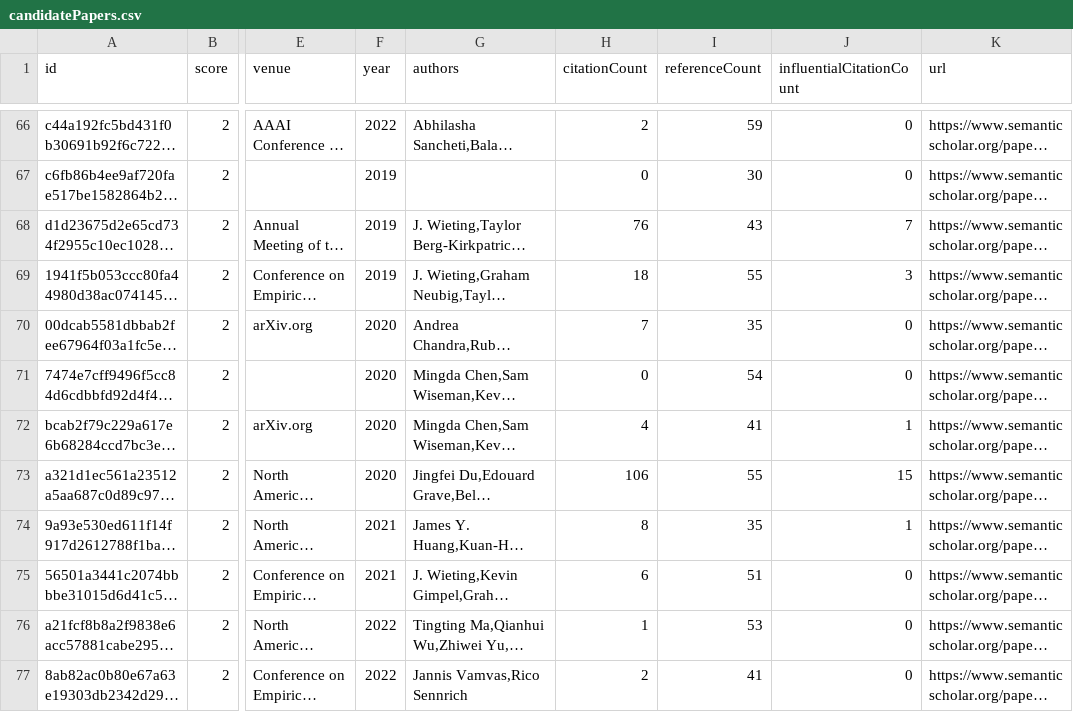
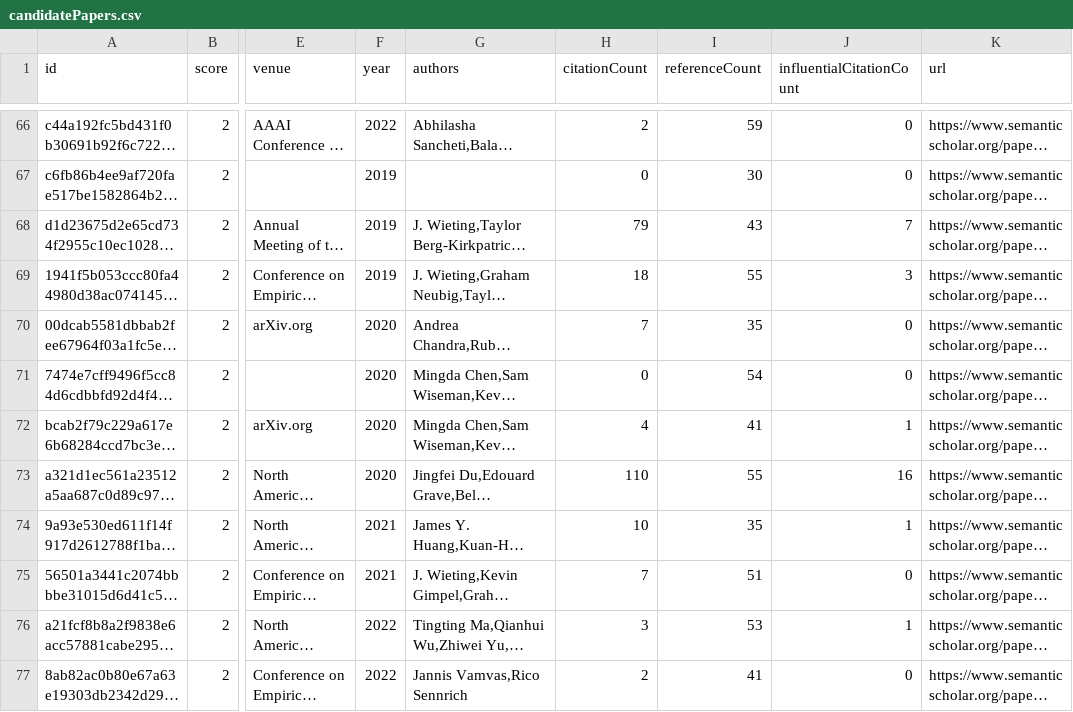
Before and after one commit to avi-jit/SIMOR, a CSV file: data/candidatePapers.csv, drawn as a sheet; only a part is shown, gaps mark what is left out; long unchanged cells end in …; the diff covers the shown part only; the diff names each change by its address in the sheet, - before the commit and + after, or states it on an @@ line.

Commit message:
Add new candidate papers

```diff
--- a/data/candidatePapers.csv
+++ b/data/candidatePapers.csv
-H68 (citationCount): 76
+H68 (citationCount): 79
-H73 (citationCount): 106
+H73 (citationCount): 110
-J73 (influentialCitationCount): 15
+J73 (influentialCitationCount): 16
-H74 (citationCount): 8
+H74 (citationCount): 10
-H75 (citationCount): 6
+H75 (citationCount): 7
-H76 (citationCount): 1
+H76 (citationCount): 3
-J76 (influentialCitationCount): 0
+J76 (influentialCitationCount): 1
```
Also changed, not shown: 22 edited cells elsewhere in this file, 2 other files.
